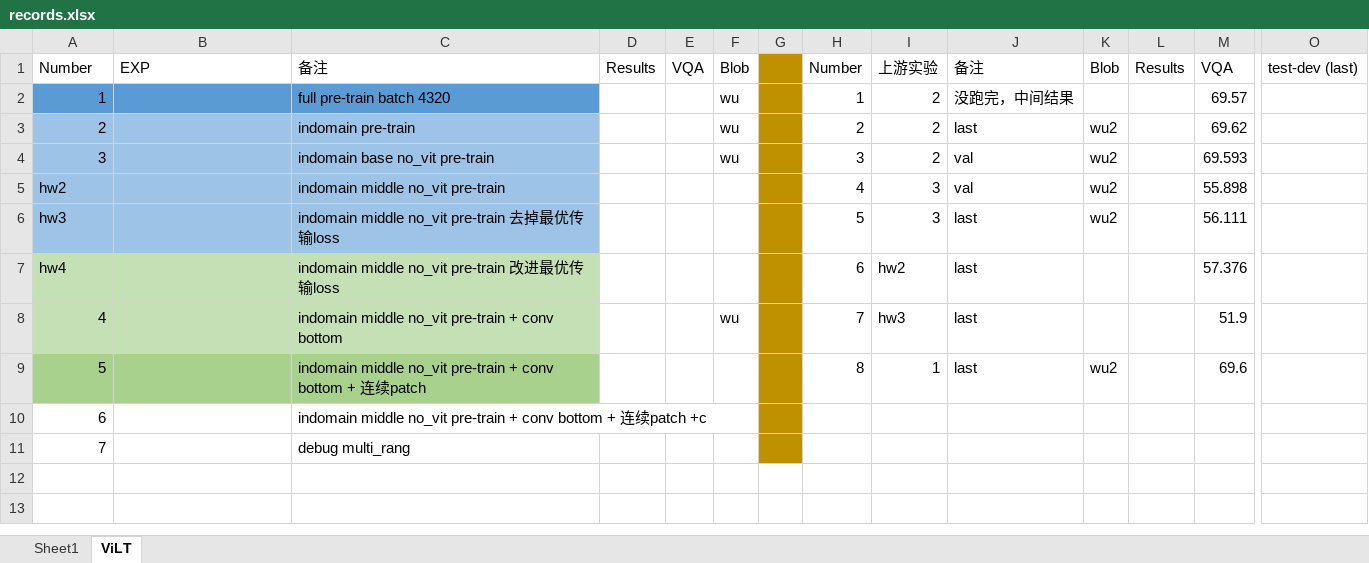
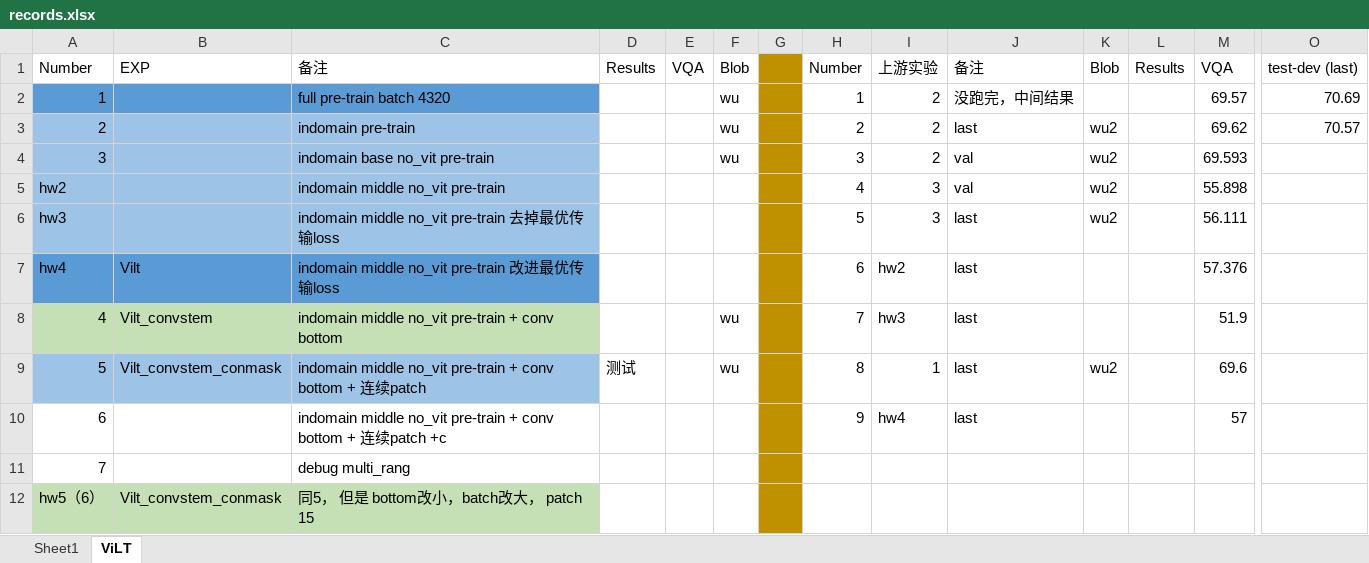
Before and after one commit to Jxu-Thu/virtex, an Excel workbook: records.xlsx, sheet ViLT, drawn as a sheet; only a part is shown, gaps mark what is left out; values as stored, in another font and other column widths than the file's, no borders; rows hold the shown columns only; the diff names each change by its address in the sheet, - before the commit and + after, or states it on an @@ line.

```diff
--- a/records.xlsx (sheet ViLT)
+++ b/records.xlsx (sheet ViLT)
-O2: (empty)
+O2: 70.69
-O3: (empty)
+O3: 70.57
-A7:C7 fill: #C5E0B4
+A7:C7 fill: #5B9BD5
-B7: (empty)
+B7: Vilt
-B8: (empty)
+B8: Vilt_convstem
-A9:C9 fill: #A9D18E
+A9:C9 fill: #9DC3E6
-B9: (empty)
+B9: Vilt_convstem_conmask
-D9: (empty)
+D9: 测试
-F9: (empty)
+F9: wu
-H10: (empty)
+H10: 9
-I10: (empty)
+I10: hw4
-J10: (empty)
+J10: last
-M10: (empty)
+M10: 57
+row 12: hw5（6） | Vilt_convstem_conmask | 同5， 但是 bottom改小，batch改大， patch 15
```
Also changed, not shown: 2 other files.
